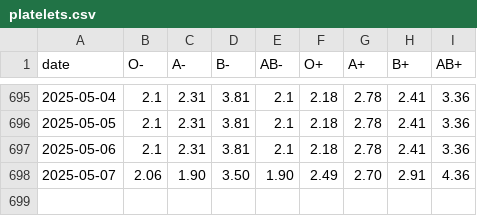
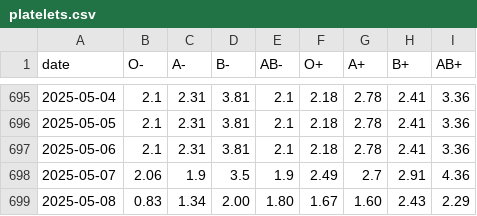
Before and after one commit to svenlatham/nhsbt-blood-levels, a CSV file: platelets.csv, drawn as a sheet; only a part is shown, gaps mark what is left out.

```diff
--- a/platelets.csv
+++ b/platelets.csv
@@ -697,2 +697,3 @@ date,O-,A-,B-,AB-,O+,A+,B+,AB+
 2025-05-06,2.1,2.31,3.81,2.1,2.18,2.78,2.41,3.36
-2025-05-07,2.06,1.90,3.50,1.90,2.49,2.70,2.91,4.36
+2025-05-07,2.06,1.9,3.5,1.9,2.49,2.7,2.91,4.36
+2025-05-08,0.83,1.34,2.00,1.80,1.67,1.60,2.43,2.29
```
Also changed, not shown: blood.csv.
